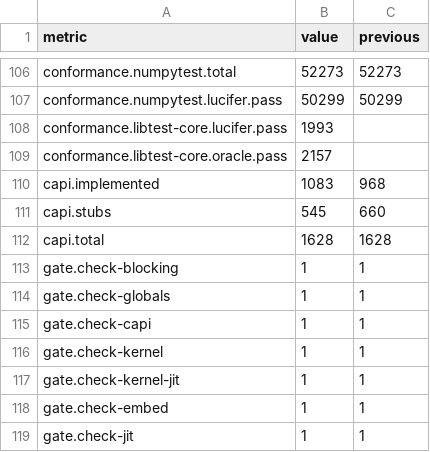
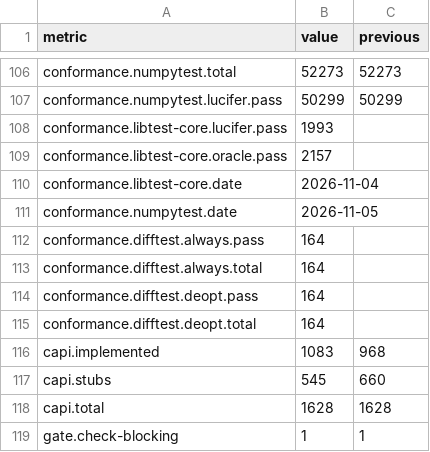
Before and after one commit to wedow/lucifer, a CSV file: results/status-2026-11-07/summary.csv, drawn as a sheet; only a part is shown, gaps mark what is left out; the shorter side is filled out with more unchanged rows.

Commit message:
fix: readme stats from live difftest lanes and dated periodic runs
The difftest row read results/difftest/lucifer.tsv, last written days
before the record, while the daily's check-jit lanes pass all programs.
tools/status now records difftest per check-jit lane from that run, and
dates the numpy and Lib/test counts by the runs that produced them. The
2026-11-07 record gains these from its own gate lines and results files.

```diff
--- a/results/status-2026-11-07/summary.csv
+++ b/results/status-2026-11-07/summary.csv
@@ -109,2 +109,8 @@ conformance.libtest-core.lucifer.pass,1993,
 conformance.libtest-core.oracle.pass,2157,
+conformance.libtest-core.date,2026-11-04,
+conformance.numpytest.date,2026-11-05,
+conformance.difftest.always.pass,164,
+conformance.difftest.always.total,164,
+conformance.difftest.deopt.pass,164,
+conformance.difftest.deopt.total,164,
 capi.implemented,1083,968
```
Also changed, not shown: 4 other files.
